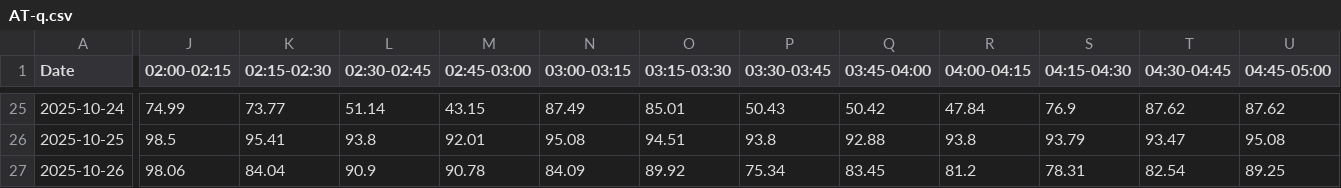
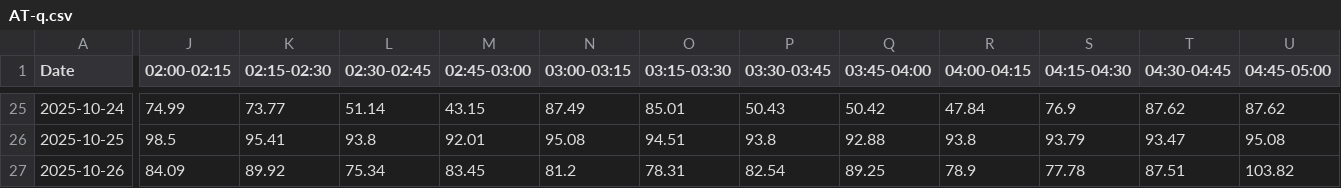
Before and after one commit to tvanlaerhoven/epex-client, a CSV file: data/AT-q.csv, drawn as a sheet; only a part is shown, gaps mark what is left out; the diff covers the shown part only; the diff names each change by its address in the sheet, - before the commit and + after, or states it on an @@ line.

```diff
--- a/data/AT-q.csv
+++ b/data/AT-q.csv
-J27 (02:00-02:15): 98.06
+J27 (02:00-02:15): 84.09
-K27 (02:15-02:30): 84.04
+K27 (02:15-02:30): 89.92
-L27 (02:30-02:45): 90.9
+L27 (02:30-02:45): 75.34
-M27 (02:45-03:00): 90.78
+M27 (02:45-03:00): 83.45
-N27 (03:00-03:15): 84.09
+N27 (03:00-03:15): 81.2
-O27 (03:15-03:30): 89.92
+O27 (03:15-03:30): 78.31
-P27 (03:30-03:45): 75.34
+P27 (03:30-03:45): 82.54
-Q27 (03:45-04:00): 83.45
+Q27 (03:45-04:00): 89.25
-R27 (04:00-04:15): 81.2
+R27 (04:00-04:15): 78.9
-S27 (04:15-04:30): 78.31
+S27 (04:15-04:30): 77.78
-T27 (04:30-04:45): 82.54
+T27 (04:30-04:45): 87.51
-U27 (04:45-05:00): 89.25
+U27 (04:45-05:00): 103.82
```
Also changed, not shown: 82 edited cells elsewhere in this file, data/BE-q.csv, data/FI-q.csv, 15 other files.
